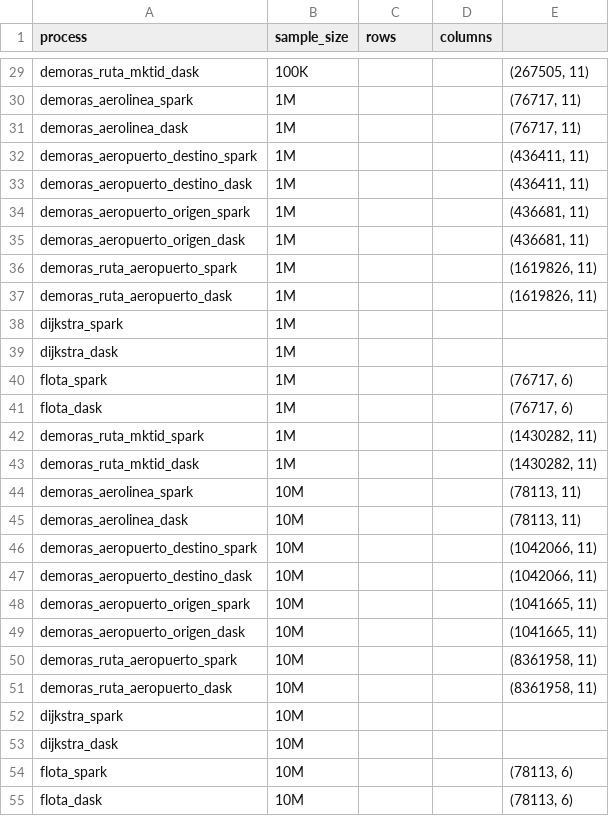
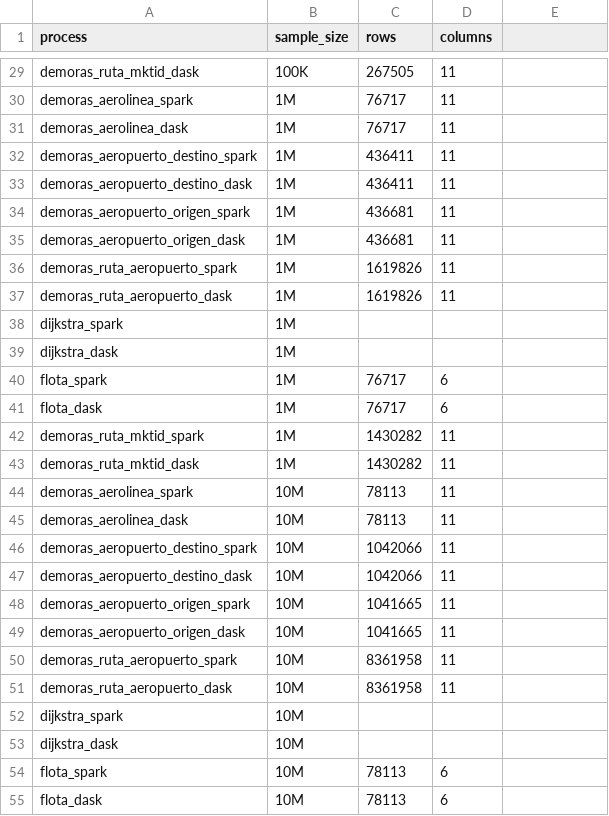
Before and after one commit to ikerforce/spark-rita, a CSV file: results/tesis/result_size.csv, drawn as a sheet; only a part is shown, gaps mark what is left out; the diff covers the shown part only; the diff names each change by its address in the sheet, - before the commit and + after, or states it on an @@ line.

```diff
--- a/results/tesis/result_size.csv
+++ b/results/tesis/result_size.csv
-C29 (rows): (empty)
+C29 (rows): 267505
-D29:D37 (columns): (empty)
+D29:D37 (columns): 11
-E29: (267505, 11)
+E29: (empty)
-C30:C31 (rows): (empty)
+C30:C31 (rows): 76717
-E30:E31: (76717, 11)
+E30:E31: (empty)
-C32:C33 (rows): (empty)
+C32:C33 (rows): 436411
-E32:E33: (436411, 11)
+E32:E33: (empty)
-C34:C35 (rows): (empty)
+C34:C35 (rows): 436681
-E34:E35: (436681, 11)
+E34:E35: (empty)
-C36:C37 (rows): (empty)
+C36:C37 (rows): 1619826
-E36:E37: (1619826, 11)
+E36:E37: (empty)
-C40:C41 (rows): (empty)
+C40:C41 (rows): 76717
-D40:D41 (columns): (empty)
+D40:D41 (columns): 6
-E40:E41: (76717, 6)
+E40:E41: (empty)
-C42:C43 (rows): (empty)
+C42:C43 (rows): 1430282
-D42:D51 (columns): (empty)
+D42:D51 (columns): 11
-E42:E43: (1430282, 11)
+E42:E43: (empty)
-C44:C45 (rows): (empty)
+C44:C45 (rows): 78113
-E44:E45: (78113, 11)
+E44:E45: (empty)
-C46:C47 (rows): (empty)
+C46:C47 (rows): 1042066
-E46:E47: (1042066, 11)
+E46:E47: (empty)
-C48:C49 (rows): (empty)
+C48:C49 (rows): 1041665
-E48:E49: (1041665, 11)
+E48:E49: (empty)
-C50:C51 (rows): (empty)
+C50:C51 (rows): 8361958
-E50:E51: (8361958, 11)
+E50:E51: (empty)
-C54:C55 (rows): (empty)
+C54:C55 (rows): 78113
-D54:D55 (columns): (empty)
+D54:D55 (columns): 6
-E54:E55: (78113, 6)
+E54:E55: (empty)
```
Also changed, not shown: 14 added rows and 78 edited cells elsewhere in this file.
